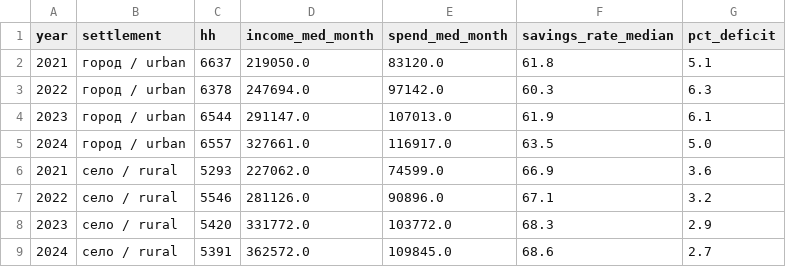
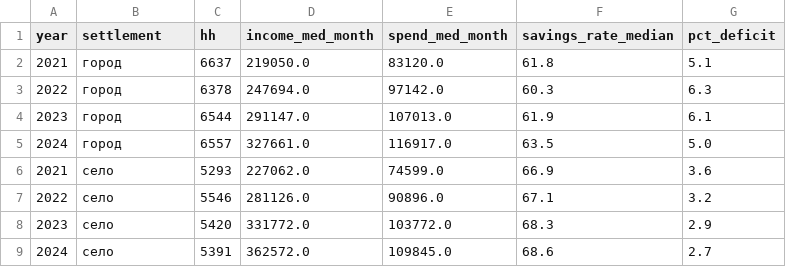
Before and after one commit to Arnas-Zhaxalikov/datathon, a CSV file: outputs/aggregates/m_savings_gap.csv, drawn as a sheet.

```diff
--- a/outputs/aggregates/m_savings_gap.csv
+++ b/outputs/aggregates/m_savings_gap.csv
@@ -1,9 +1,9 @@
 year,settlement,hh,income_med_month,spend_med_month,savings_rate_median,pct_deficit
-2021,город / urban,6637,219050.0,83120.0,61.8,5.1
-2022,город / urban,6378,247694.0,97142.0,60.3,6.3
-2023,город / urban,6544,291147.0,107013.0,61.9,6.1
-2024,город / urban,6557,327661.0,116917.0,63.5,5.0
-2021,село / rural,5293,227062.0,74599.0,66.9,3.6
-2022,село / rural,5546,281126.0,90896.0,67.1,3.2
-2023,село / rural,5420,331772.0,103772.0,68.3,2.9
-2024,село / rural,5391,362572.0,109845.0,68.6,2.7
+2021,город,6637,219050.0,83120.0,61.8,5.1
+2022,город,6378,247694.0,97142.0,60.3,6.3
+2023,город,6544,291147.0,107013.0,61.9,6.1
+2024,город,6557,327661.0,116917.0,63.5,5.0
+2021,село,5293,227062.0,74599.0,66.9,3.6
+2022,село,5546,281126.0,90896.0,67.1,3.2
+2023,село,5420,331772.0,103772.0,68.3,2.9
+2024,село,5391,362572.0,109845.0,68.6,2.7
```
Also changed, not shown: outputs/aggregates/m_correlations_2024.csv, outputs/aggregates/m_ols_income_2024.csv, 19 other files.
